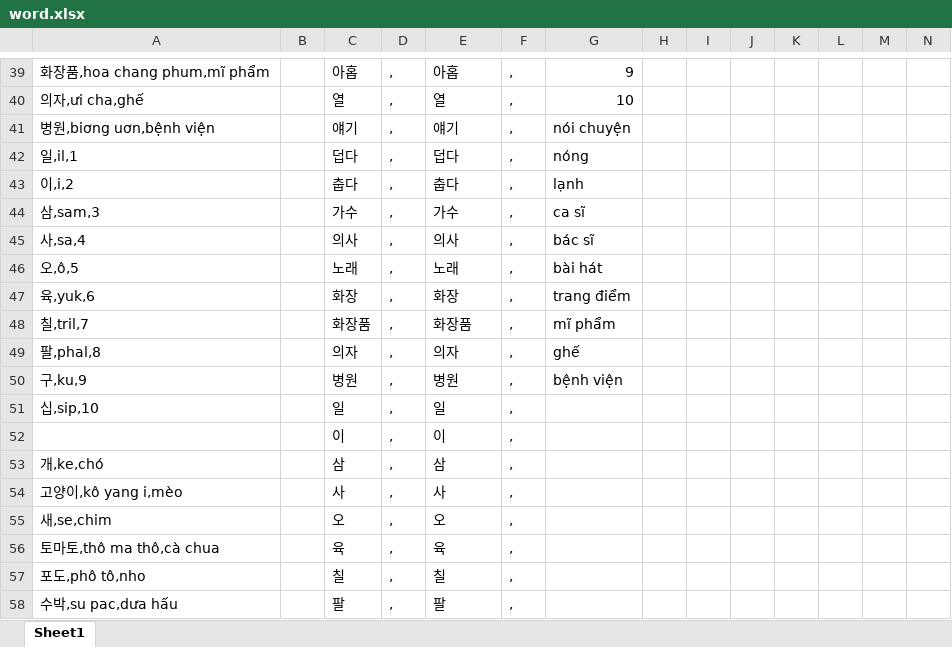
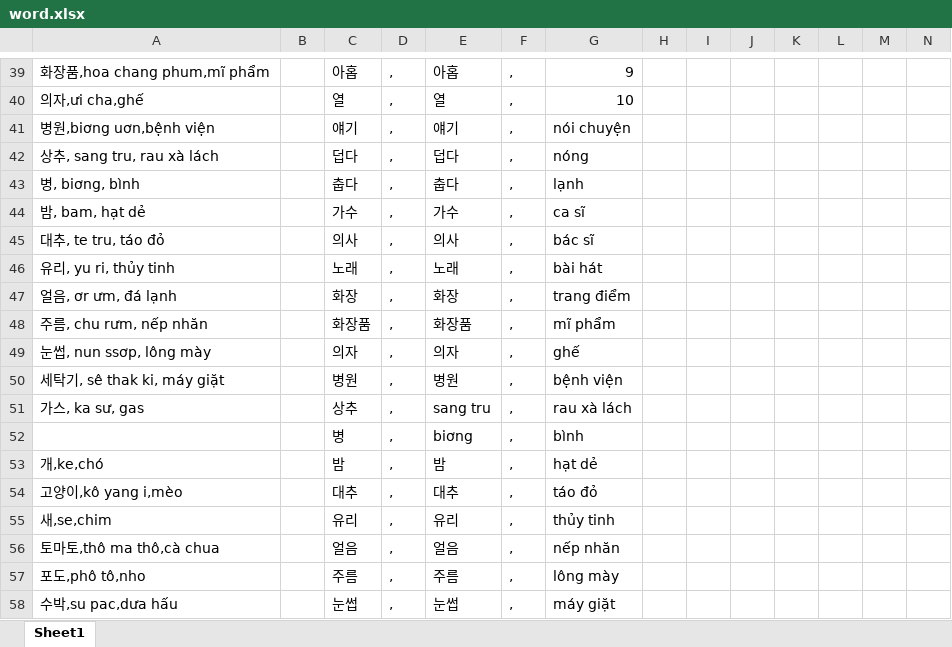
Before and after one commit to ParkBK/BAEUME, an Excel workbook: 박병근/word/word.xlsx, sheet Sheet1, drawn as a sheet; only a part is shown, gaps mark what is left out; values as stored, in another font and other column widths than the file's, no borders; removed rows and columns are numbered as before the commit, all else as after; the diff covers the shown part only; the diff names each change by its address in the sheet, - before the commit and + after, or states it on an @@ line.

```diff
--- a/박병근/word/word.xlsx (sheet Sheet1)
+++ b/박병근/word/word.xlsx (sheet Sheet1)
-A42: 일,il,1
+A42: 상추, sang tru, rau xà lách
-A43: 이,i,2
+A43: 병, biơng, bình
-A44: 삼,sam,3
+A44: 밤, bam, hạt dẻ
-A45: 사,sa,4
+A45: 대추, te tru, táo đỏ
-A46: 오,ô,5
+A46: 유리, yu ri, thủy tinh
-A47: 육,yuk,6
+A47: 얼음, ơr ưm, đá lạnh
-A48: 칠,tril,7
+A48: 주름, chu rưm, nếp nhăn
-A49: 팔,phal,8
+A49: 눈썹, nun ssơp, lông mày
-A50: 구,ku,9
+A50: 세탁기, sê thak ki, máy giặt
-row 51: 십,sip,10 |  | 일 | , | 일 | ,
-row 52:  |  | 이 | , | 이 | ,
+row 51: 가스, ka sư, gas |  | 상추 | , | sang tru | , | rau xà lách
+row 52:  |  | 병 | , | biơng | , | bình
-C53: 삼
+C53: 밤
-E53: 삼
+E53: 밤
-G53: (empty)
+G53: hạt dẻ
-C54: 사
+C54: 대추
-E54: 사
+E54: 대추
-G54: (empty)
+G54: táo đỏ
-C55: 오
+C55: 유리
-E55: 오
+E55: 유리
-G55: (empty)
+G55: thủy tinh
-C56: 육
+C56: 얼음
-E56: 육
+E56: 얼음
-G56: (empty)
+G56: nếp nhăn
-C57: 칠
+C57: 주름
-E57: 칠
+E57: 주름
-G57: (empty)
+G57: lông mày
-C58: 팔
+C58: 눈썹
-E58: 팔
+E58: 눈썹
-G58: (empty)
+G58: máy giặt
```
Also changed, not shown: 6 edited cells and cell formats elsewhere in this sheet, 박병근/WordBook/wordbook.xlsx, 25 other files.
